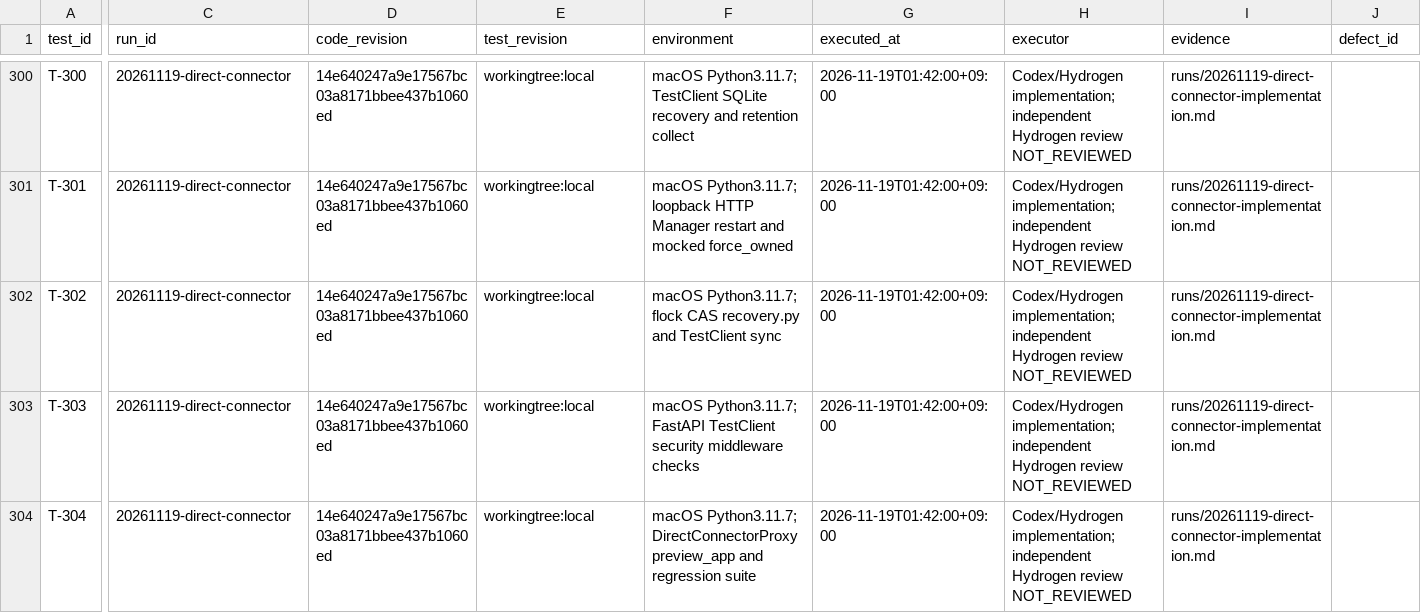
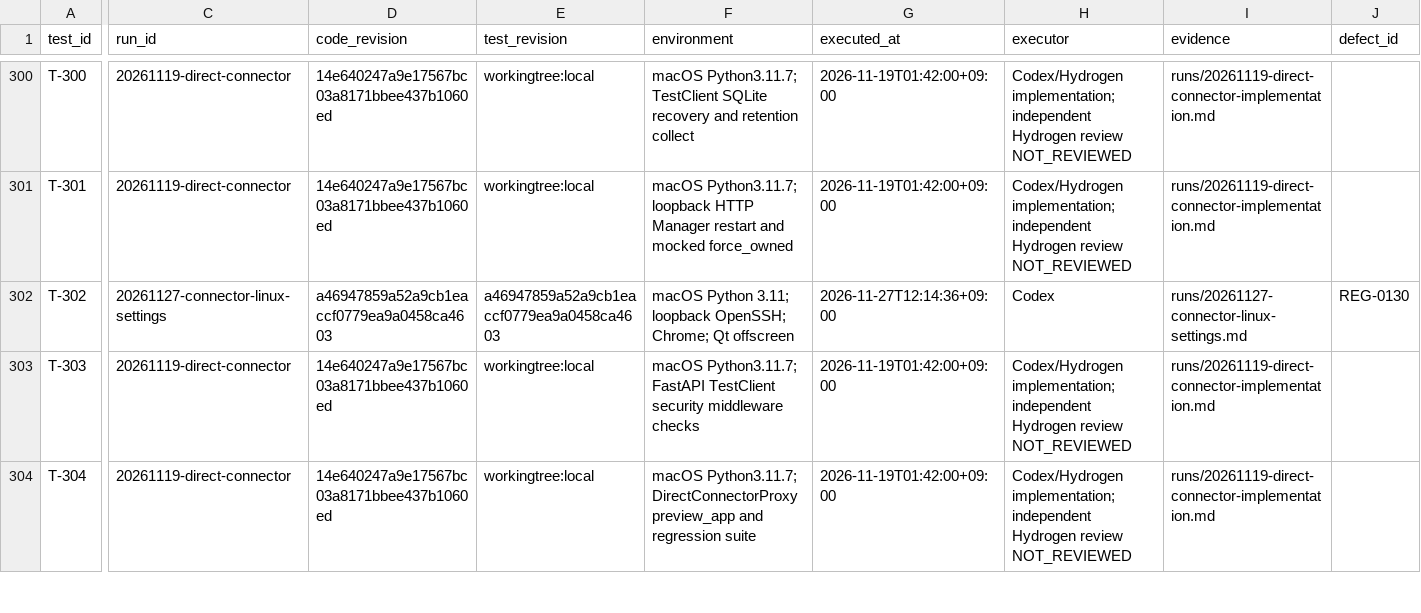
Before and after one commit to graycoral/bsp_os_upgrade_dashboard, a CSV file: docs/testing/TEST_RESULTS.csv, drawn as a sheet; only a part is shown, gaps mark what is left out; the diff covers the shown part only; the diff names each change by its address in the sheet, - before the commit and + after, or states it on an @@ line.

Commit message:
Record Linux TC path regression and connector rollout instructions

```diff
--- a/docs/testing/TEST_RESULTS.csv
+++ b/docs/testing/TEST_RESULTS.csv
-C302 (run_id): 20261119-direct-connector
+C302 (run_id): 20261127-connector-linux-settings
-D302 (code_revision): 14e640247a9e17567bc03a8171bbee437b1060ed
+D302 (code_revision): a46947859a52a9cb1eaccf0779ea9a0458ca4603
-E302 (test_revision): workingtree:local
+E302 (test_revision): a46947859a52a9cb1eaccf0779ea9a0458ca4603
-F302 (environment): macOS Python3.11.7; flock CAS recovery.py and TestClient sync
+F302 (environment): macOS Python 3.11; loopback OpenSSH; Chrome; Qt offscreen
-G302 (executed_at): 2026-11-19T01:42:00+09:00
+G302 (executed_at): 2026-11-27T12:14:36+09:00
-H302 (executor): Codex/Hydrogen implementation; independent Hydrogen review NOT_REVIEWED
+H302 (executor): Codex
-I302 (evidence): runs/20261119-direct-connector-implementation.md
+I302 (evidence): runs/20261127-connector-linux-settings.md
-J302 (defect_id): (empty)
+J302 (defect_id): REG-0130
```
Also changed, not shown: 1 edited cell elsewhere in this file, 9 other files.
